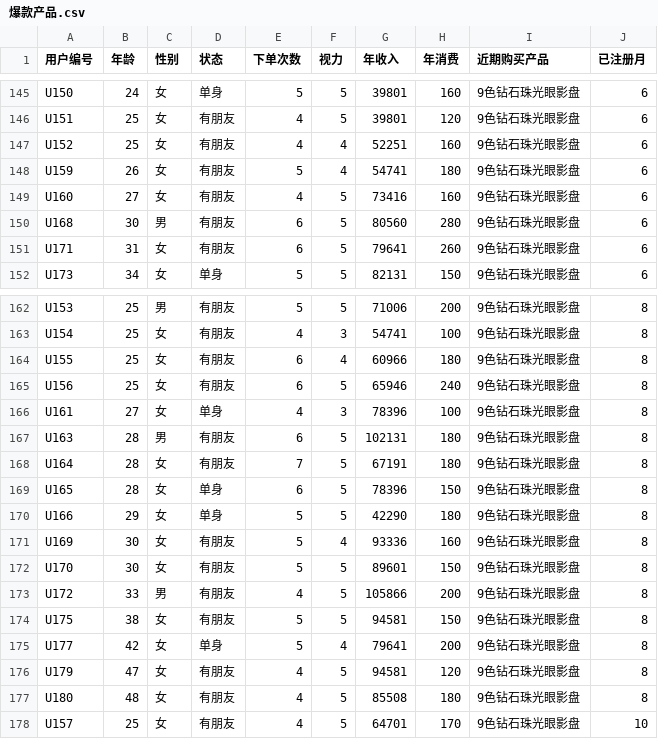
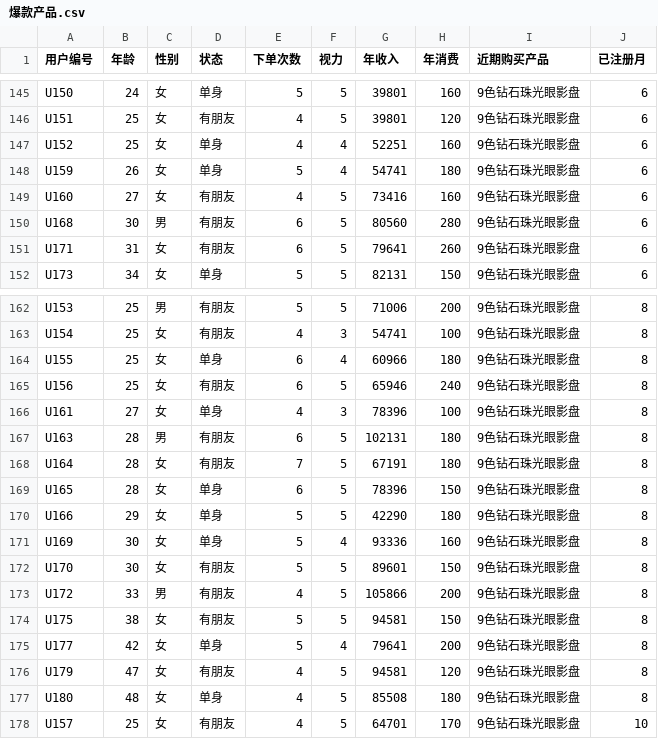
Before and after one commit to huangjia2019/datalogic, a CSV file: 01 用户画像/爆款产品.csv, drawn as a sheet; only a part is shown, gaps mark what is left out.

```diff
--- a/01 用户画像/爆款产品.csv
+++ b/01 用户画像/爆款产品.csv
@@ -146,4 +146,4 @@ U150,24,女,单身,5,5,39801,160,9色钻石珠光眼影盘,6
 U151,25,女,有朋友,4,5,39801,120,9色钻石珠光眼影盘,6
-U152,25,女,有朋友,4,4,52251,160,9色钻石珠光眼影盘,6
-U159,26,女,有朋友,5,4,54741,180,9色钻石珠光眼影盘,6
+U152,25,女,单身,4,4,52251,160,9色钻石珠光眼影盘,6
+U159,26,女,单身,5,4,54741,180,9色钻石珠光眼影盘,6
 U160,27,女,有朋友,4,5,73416,160,9色钻石珠光眼影盘,6
@@ -163,3 +163,3 @@ U153,25,男,有朋友,5,5,71006,200,9色钻石珠光眼影盘,8
 U154,25,女,有朋友,4,3,54741,100,9色钻石珠光眼影盘,8
-U155,25,女,有朋友,6,4,60966,180,9色钻石珠光眼影盘,8
+U155,25,女,单身,6,4,60966,180,9色钻石珠光眼影盘,8
 U156,25,女,有朋友,6,5,65946,240,9色钻石珠光眼影盘,8
@@ -170,3 +170,3 @@ U165,28,女,单身,6,5,78396,150,9色钻石珠光眼影盘,8
 U166,29,女,单身,5,5,42290,180,9色钻石珠光眼影盘,8
-U169,30,女,有朋友,5,4,93336,160,9色钻石珠光眼影盘,8
+U169,30,女,单身,5,4,93336,160,9色钻石珠光眼影盘,8
 U170,30,女,有朋友,5,5,89601,150,9色钻石珠光眼影盘,8
@@ -176,3 +176,3 @@ U177,42,女,单身,5,4,79641,200,9色钻石珠光眼影盘,8
 U179,47,女,有朋友,4,5,94581,120,9色钻石珠光眼影盘,8
-U180,48,女,有朋友,4,5,85508,180,9色钻石珠光眼影盘,8
+U180,48,女,单身,4,5,85508,180,9色钻石珠光眼影盘,8
 U157,25,女,有朋友,4,5,64701,170,9色钻石珠光眼影盘,10
```
Also changed, not shown: 13 other files.
